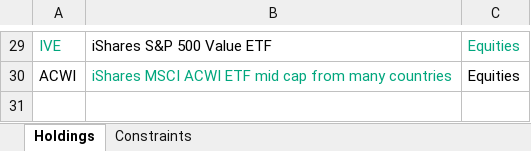
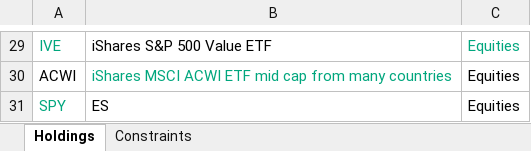
Before and after one commit to webclinic017/RiskParity, an Excel workbook: RiskParity_Holdings_Constraints.xlsx, sheet Holdings, drawn as a sheet; only a part is shown, gaps mark what is left out; values as stored, in another font and other column widths than the file's, no borders; the diff names each change by its address in the sheet, - before the commit and + after, or states it on an @@ line.

```diff
--- a/RiskParity_Holdings_Constraints.xlsx (sheet Holdings)
+++ b/RiskParity_Holdings_Constraints.xlsx (sheet Holdings)
+row 31: SPY | ES | Equities
```
Also changed, not shown: 1 other file.
